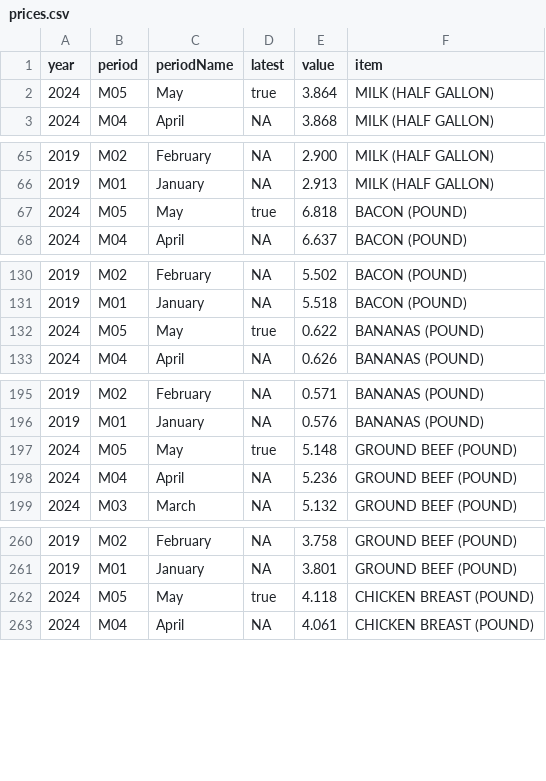
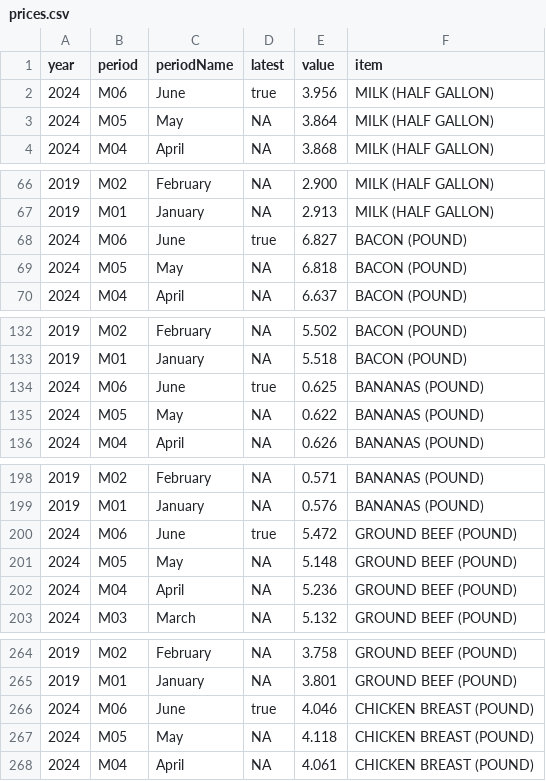
Before and after one commit to cbs-news-data/price_tracker, a CSV file: data/prices.csv, drawn as a sheet; only a part is shown, gaps mark what is left out; the diff covers the shown part only.

```diff
--- a/data/prices.csv
+++ b/data/prices.csv
@@ -1,3 +1,4 @@
 year,period,periodName,latest,value,item
-2024,M05,May,true,3.864,MILK (HALF GALLON)
+2024,M06,June,true,3.956,MILK (HALF GALLON)
+2024,M05,May,NA,3.864,MILK (HALF GALLON)
 2024,M04,April,NA,3.868,MILK (HALF GALLON)
@@ -66,3 +67,4 @@ year,period,periodName,latest,value,item
 2019,M01,January,NA,2.913,MILK (HALF GALLON)
-2024,M05,May,true,6.818,BACON (POUND)
+2024,M06,June,true,6.827,BACON (POUND)
+2024,M05,May,NA,6.818,BACON (POUND)
 2024,M04,April,NA,6.637,BACON (POUND)
@@ -131,3 +133,4 @@ year,period,periodName,latest,value,item
 2019,M01,January,NA,5.518,BACON (POUND)
-2024,M05,May,true,0.622,BANANAS (POUND)
+2024,M06,June,true,0.625,BANANAS (POUND)
+2024,M05,May,NA,0.622,BANANAS (POUND)
 2024,M04,April,NA,0.626,BANANAS (POUND)
@@ -196,3 +199,4 @@ year,period,periodName,latest,value,item
 2019,M01,January,NA,0.576,BANANAS (POUND)
-2024,M05,May,true,5.148,GROUND BEEF (POUND)
+2024,M06,June,true,5.472,GROUND BEEF (POUND)
+2024,M05,May,NA,5.148,GROUND BEEF (POUND)
 2024,M04,April,NA,5.236,GROUND BEEF (POUND)
@@ -261,3 +265,4 @@ year,period,periodName,latest,value,item
 2019,M01,January,NA,3.801,GROUND BEEF (POUND)
-2024,M05,May,true,4.118,CHICKEN BREAST (POUND)
+2024,M06,June,true,4.046,CHICKEN BREAST (POUND)
+2024,M05,May,NA,4.118,CHICKEN BREAST (POUND)
 2024,M04,April,NA,4.061,CHICKEN BREAST (POUND)
```
Also changed, not shown: 19 added rows and 19 edited cells elsewhere in this file, data/prices_pivot.csv, data/prices_pivot_table.csv.
